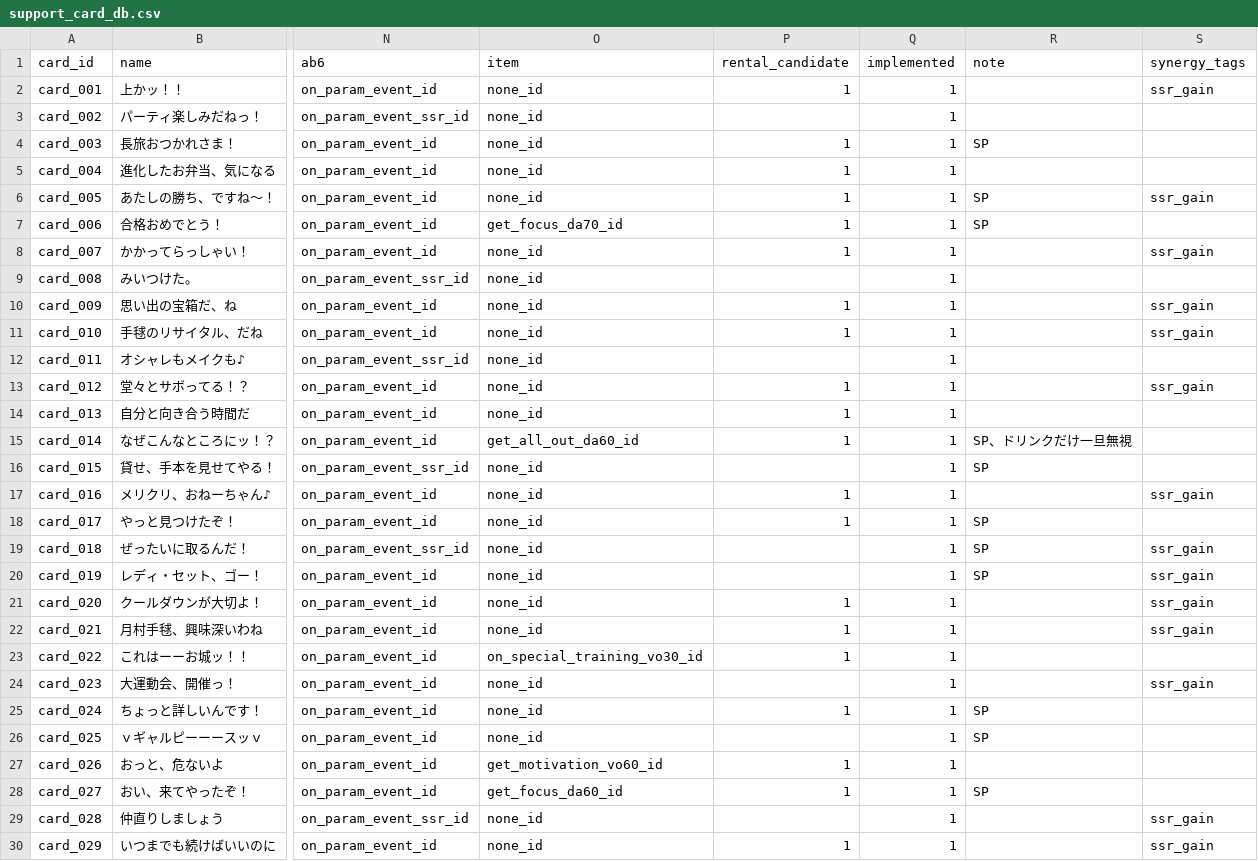
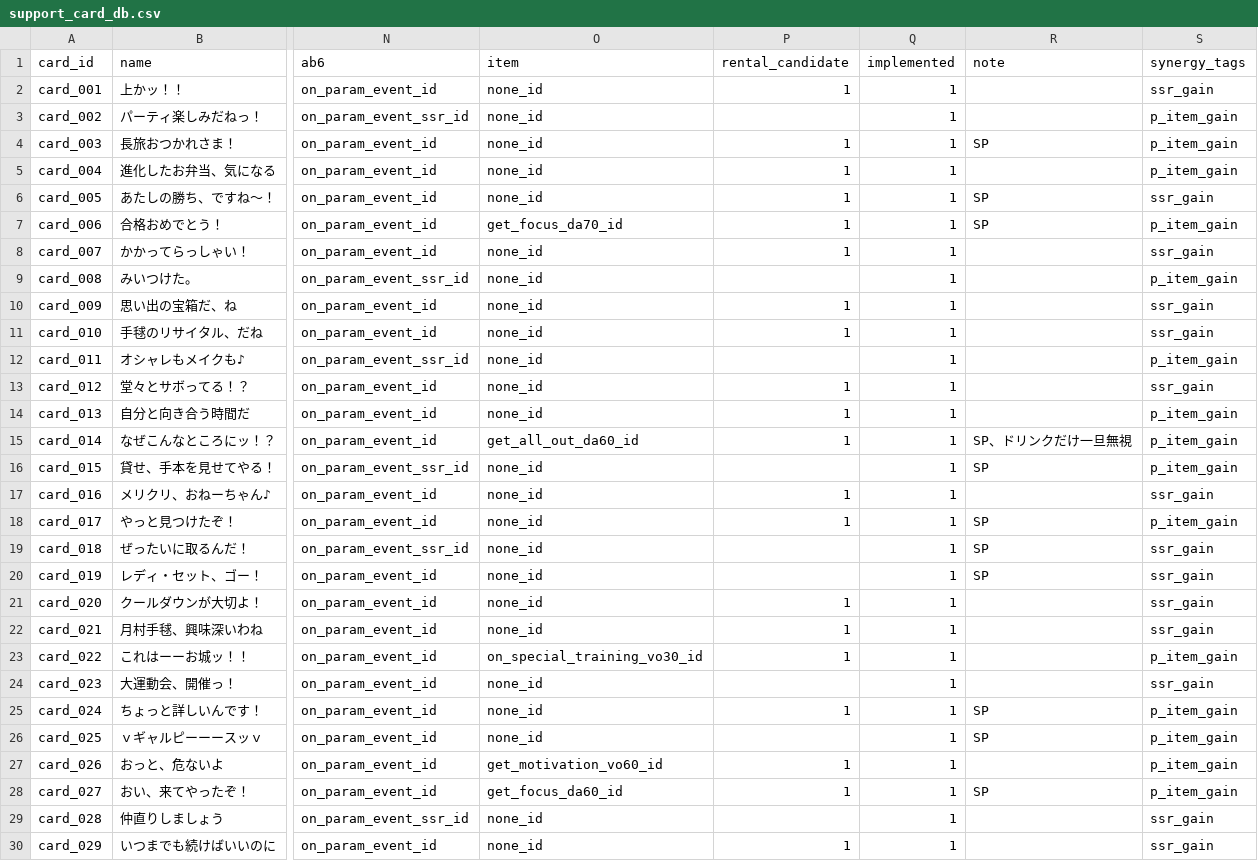
Before and after one commit to ummmm300/support-card-web, a CSV file: src/csv/support_card_db.csv, drawn as a sheet; only a part is shown, gaps mark what is left out; the diff covers the shown part only; the diff names each change by its address in the sheet, - before the commit and + after, or states it on an @@ line.

```diff
--- a/src/csv/support_card_db.csv
+++ b/src/csv/support_card_db.csv
-S3:S5 (synergy_tags): (empty)
+S3:S5 (synergy_tags): p_item_gain
-S7 (synergy_tags): (empty)
+S7 (synergy_tags): p_item_gain
-S9 (synergy_tags): (empty)
+S9 (synergy_tags): p_item_gain
-S12 (synergy_tags): (empty)
+S12 (synergy_tags): p_item_gain
-S14:S16 (synergy_tags): (empty)
+S14:S16 (synergy_tags): p_item_gain
-S18 (synergy_tags): (empty)
+S18 (synergy_tags): p_item_gain
-S23 (synergy_tags): (empty)
+S23 (synergy_tags): p_item_gain
-S25:S28 (synergy_tags): (empty)
+S25:S28 (synergy_tags): p_item_gain
```
Also changed, not shown: 56 edited cells elsewhere in this file, src/csv/ability_db.csv, 4 other files.
